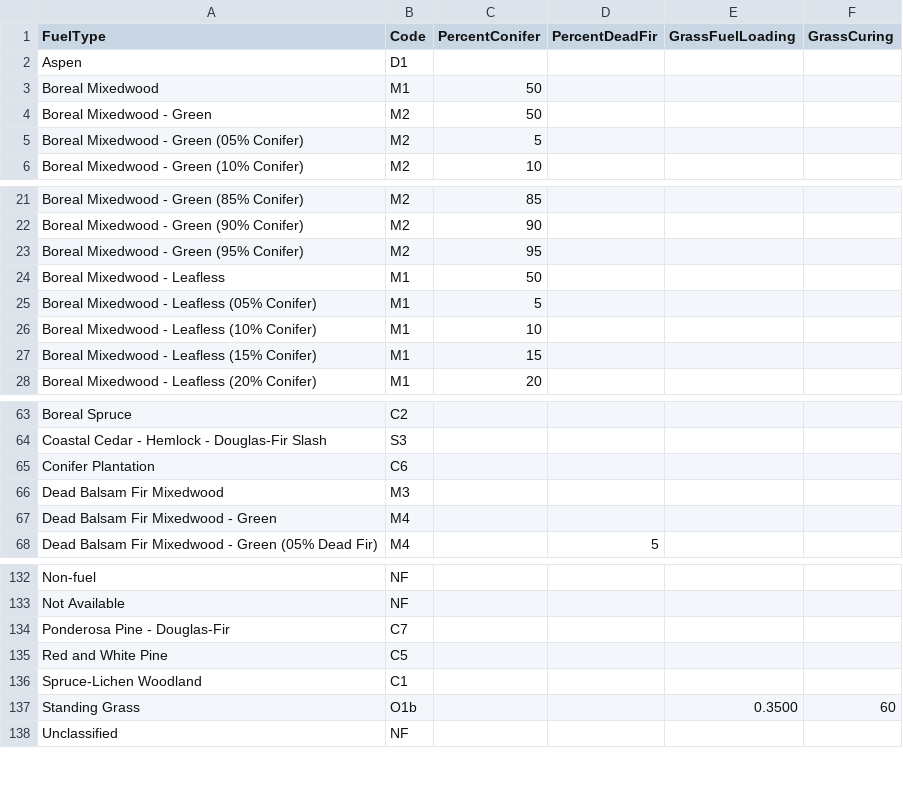
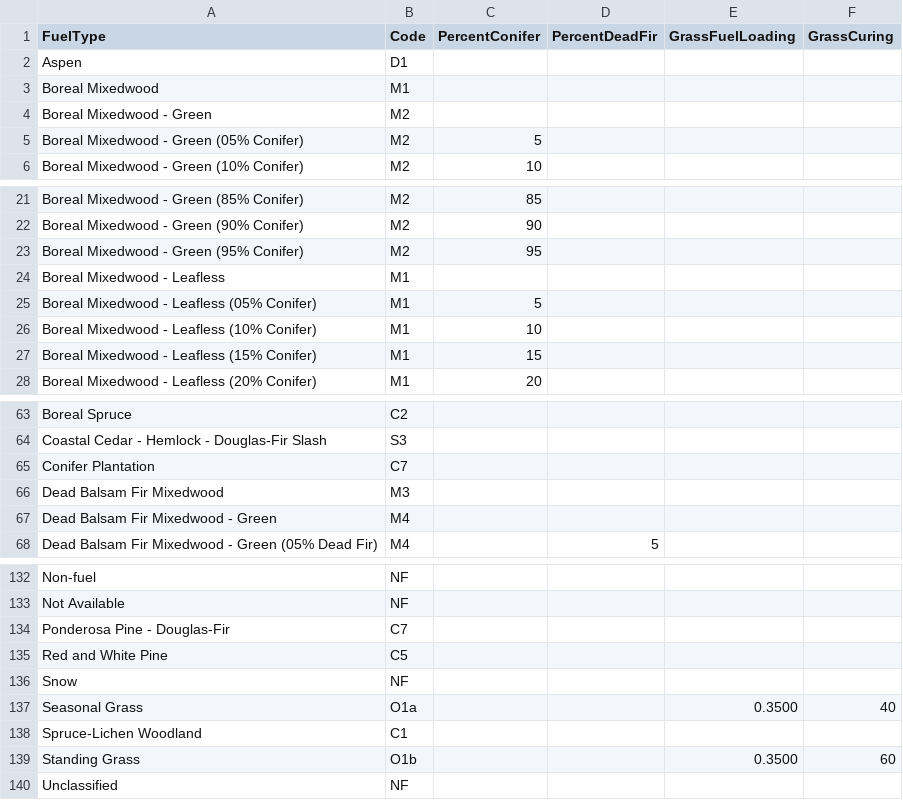
Before and after one commit to BurnP3/BurnP3PlusCell2Fire, a CSV file: src/Default Fuel Crosswalk.csv, drawn as a sheet; only a part is shown, gaps mark what is left out.

Commit message:
Issue aggregator for Fuels and Projection Fixes #15

```diff
--- a/src/Default Fuel Crosswalk.csv
+++ b/src/Default Fuel Crosswalk.csv
@@ -2,4 +2,4 @@ FuelType,Code,PercentConifer,PercentDeadFir,GrassFuelLoading,GrassCuring
 Aspen,D1,,,,
-Boreal Mixedwood,M1,50,,,
-Boreal Mixedwood - Green,M2,50,,,
+Boreal Mixedwood,M1,,,,
+Boreal Mixedwood - Green,M2,,,,
 Boreal Mixedwood - Green (05% Conifer),M2,5,,,
@@ -23,3 +23,3 @@ Boreal Mixedwood - Green (90% Conifer),M2,90,,,
 Boreal Mixedwood - Green (95% Conifer),M2,95,,,
-Boreal Mixedwood - Leafless,M1,50,,,
+Boreal Mixedwood - Leafless,M1,,,,
 Boreal Mixedwood - Leafless (05% Conifer),M1,5,,,
@@ -64,3 +64,3 @@ Boreal Spruce,C2,,,,
 Coastal Cedar - Hemlock - Douglas-Fir Slash,S3,,,,
-Conifer Plantation,C6,,,,
+Conifer Plantation,C7,,,,
 Dead Balsam Fir Mixedwood,M3,,,,
@@ -135,2 +135,4 @@ Ponderosa Pine - Douglas-Fir,C7,,,,
 Red and White Pine,C5,,,,
+Snow,NF,,,,
+Seasonal Grass,O1a,,,0.3500,40
 Spruce-Lichen Woodland,C1,,,,
```
Also changed, not shown: 1 other file.
